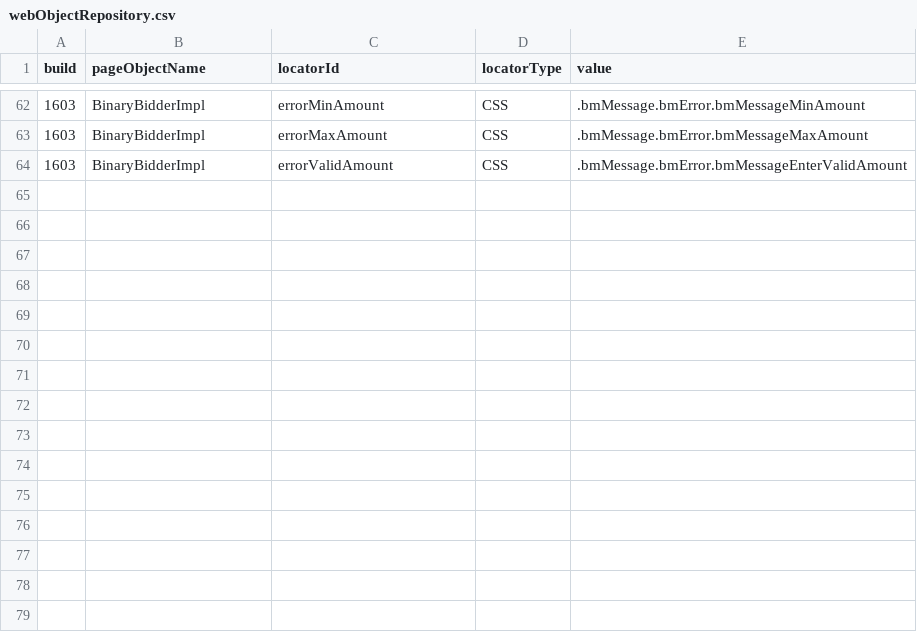
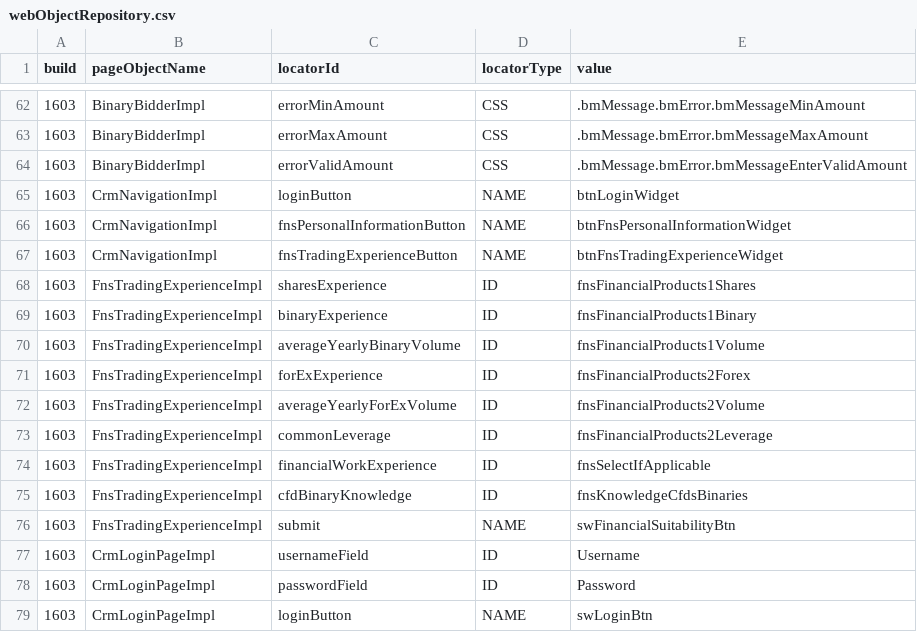
Before and after one commit to quantumua/old_atom, a CSV file: core/src/main/resources/webobjects/webObjectRepository.csv, drawn as a sheet; only a part is shown, gaps mark what is left out; the diff names each change by its address in the sheet, - before the commit and + after, or states it on an @@ line.

Commit message:
WIP crm widget page objects

```diff
--- a/core/src/main/resources/webobjects/webObjectRepository.csv
+++ b/core/src/main/resources/webobjects/webObjectRepository.csv
+row 65: 1603 | CrmNavigationImpl | loginButton | NAME | btnLoginWidget
+row 66: 1603 | CrmNavigationImpl | fnsPersonalInformationButton | NAME | btnFnsPersonalInformationWidget
+row 67: 1603 | CrmNavigationImpl | fnsTradingExperienceButton | NAME | btnFnsTradingExperienceWidget
+row 68: 1603 | FnsTradingExperienceImpl | sharesExperience | ID | fnsFinancialProducts1Shares
+row 69: 1603 | FnsTradingExperienceImpl | binaryExperience | ID | fnsFinancialProducts1Binary
+row 70: 1603 | FnsTradingExperienceImpl | averageYearlyBinaryVolume | ID | fnsFinancialProducts1Volume
+row 71: 1603 | FnsTradingExperienceImpl | forExExperience | ID | fnsFinancialProducts2Forex
+row 72: 1603 | FnsTradingExperienceImpl | averageYearlyForExVolume | ID | fnsFinancialProducts2Volume
+row 73: 1603 | FnsTradingExperienceImpl | commonLeverage | ID | fnsFinancialProducts2Leverage
+row 74: 1603 | FnsTradingExperienceImpl | financialWorkExperience | ID | fnsSelectIfApplicable
+row 75: 1603 | FnsTradingExperienceImpl | cfdBinaryKnowledge | ID | fnsKnowledgeCfdsBinaries
+row 76: 1603 | FnsTradingExperienceImpl | submit | NAME | swFinancialSuitabilityBtn
+row 77: 1603 | CrmLoginPageImpl | usernameField | ID | Username
+row 78: 1603 | CrmLoginPageImpl | passwordField | ID | Password
+row 79: 1603 | CrmLoginPageImpl | loginButton | NAME | swLoginBtn
```
Also changed, not shown: 14 other files.
